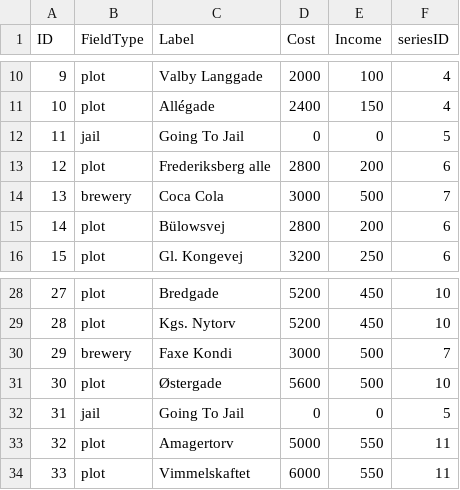
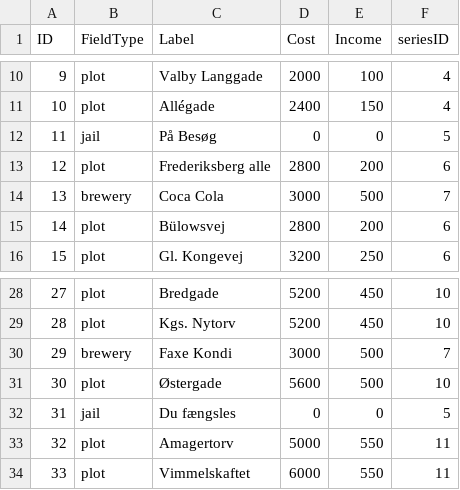
Before and after one commit to HeinLarsen/monopoly, a CSV file: Data/boarddata.csv, drawn as a sheet; only a part is shown, gaps mark what is left out.

```diff
--- a/Data/boarddata.csv
+++ b/Data/boarddata.csv
@@ -11,3 +11,3 @@ ID, FieldType, Label, Cost, Income, seriesID
 10,plot,Allégade,2400,150,4
-11,jail,Going To Jail,0,0,5
+11,jail,På Besøg,0,0,5
 12,plot,Frederiksberg alle,2800,200,6
@@ -31,3 +31,3 @@ ID, FieldType, Label, Cost, Income, seriesID
 30,plot,Østergade,5600,500,10
-31,jail,Going To Jail,0,0,5
+31,jail,Du fængsles,0,0,5
 32,plot,Amagertorv,5000,550,11
```
Also changed, not shown: 22 other files.
